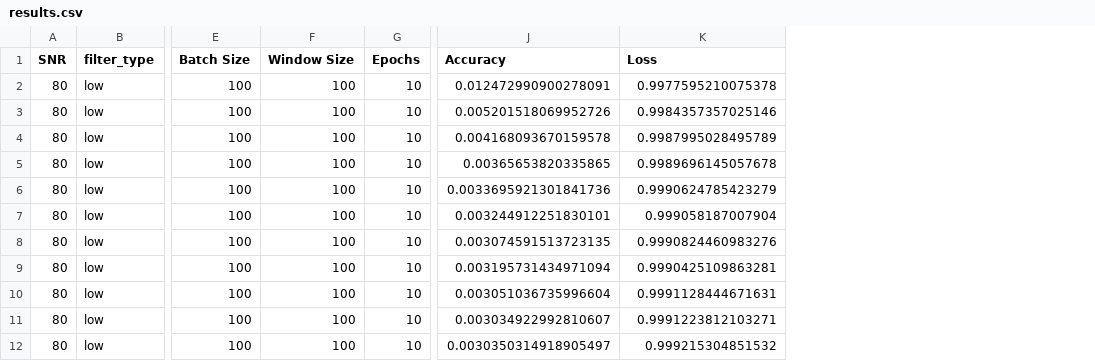
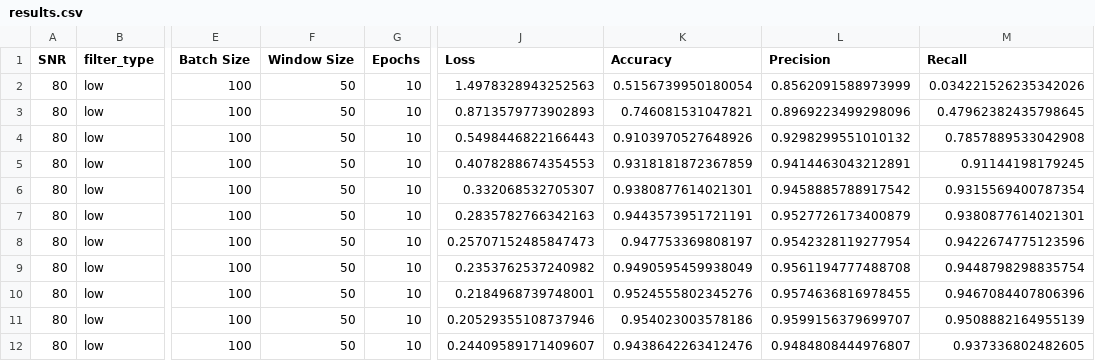
Before and after one commit to George-Madeley/EE40094-EEG-Spike-Classification-Coursework, a CSV file: results/results.csv, drawn as a sheet; only a part is shown, gaps mark what is left out; removed rows and columns are numbered as before the commit, all else as after; the diff names each change by its address in the sheet, - before the commit and + after, or states it on an @@ line.

```diff
--- a/results/results.csv
+++ b/results/results.csv
-column J (Accuracy), rows 2-12: 0.012472990900278091 | 0.005201518069952726 | 0.004168093670159578 | 0.00365653820335865 | 0.0033695921301841736 | 0.003244912251830101 | 0.003074591513723135 | 0.003195731434971094 | 0.003051036735996604 | 0.003034922992810607 | 0.0030350314918905497
+column K (Accuracy), rows 2-12: 0.5156739950180054 | 0.746081531047821 | 0.9103970527648926 | 0.9318181872367859 | 0.9380877614021301 | 0.9443573951721191 | 0.947753369808197 | 0.9490595459938049 | 0.9524555802345276 | 0.954023003578186 | 0.9438642263412476
+column L (Precision), rows 2-12: 0.8562091588973999 | 0.8969223499298096 | 0.9298299551010132 | 0.9414463043212891 | 0.9458885788917542 | 0.9527726173400879 | 0.9542328119277954 | 0.9561194777488708 | 0.9574636816978455 | 0.9599156379699707 | 0.9484808444976807
+column M (Recall), rows 2-12: 0.034221526235342026 | 0.47962382435798645 | 0.7857889533042908 | 0.91144198179245 | 0.9315569400787354 | 0.9380877614021301 | 0.9422674775123596 | 0.9448798298835754 | 0.9467084407806396 | 0.9508882164955139 | 0.937336802482605
-F2:F12 (Window Size): 100
+F2:F12 (Window Size): 50
-J2 (Loss): 0.9977595210075378
+J2 (Loss): 1.4978328943252563
-J3 (Loss): 0.9984357357025146
+J3 (Loss): 0.8713579773902893
-J4 (Loss): 0.9987995028495789
+J4 (Loss): 0.5498446822166443
-J5 (Loss): 0.9989696145057678
+J5 (Loss): 0.4078288674354553
-J6 (Loss): 0.9990624785423279
+J6 (Loss): 0.332068532705307
-J7 (Loss): 0.999058187007904
+J7 (Loss): 0.2835782766342163
-J8 (Loss): 0.9990824460983276
+J8 (Loss): 0.25707152485847473
-J9 (Loss): 0.9990425109863281
+J9 (Loss): 0.2353762537240982
-J10 (Loss): 0.9991128444671631
+J10 (Loss): 0.2184968739748001
-J11 (Loss): 0.9991223812103271
+J11 (Loss): 0.20529355108737946
-J12 (Loss): 0.999215304851532
+J12 (Loss): 0.24409589171409607
```
Also changed, not shown: 2 other files.
